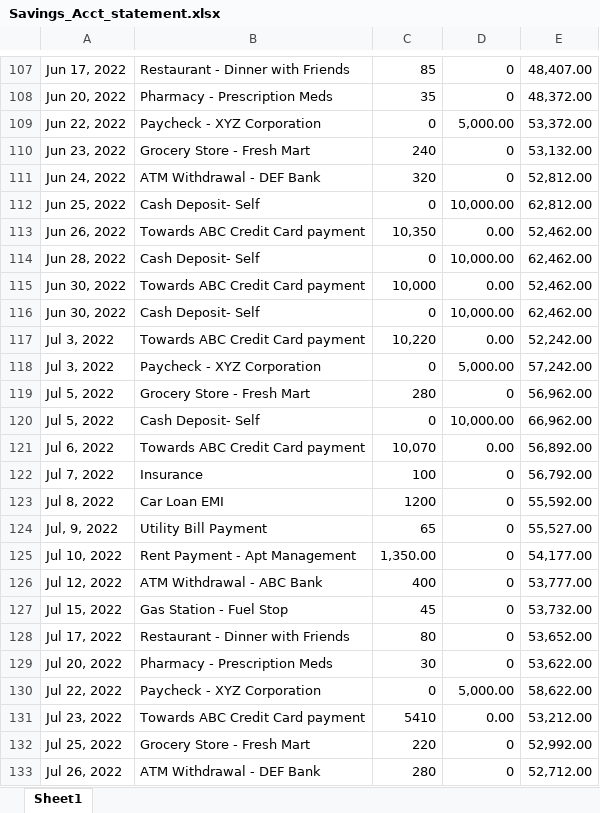
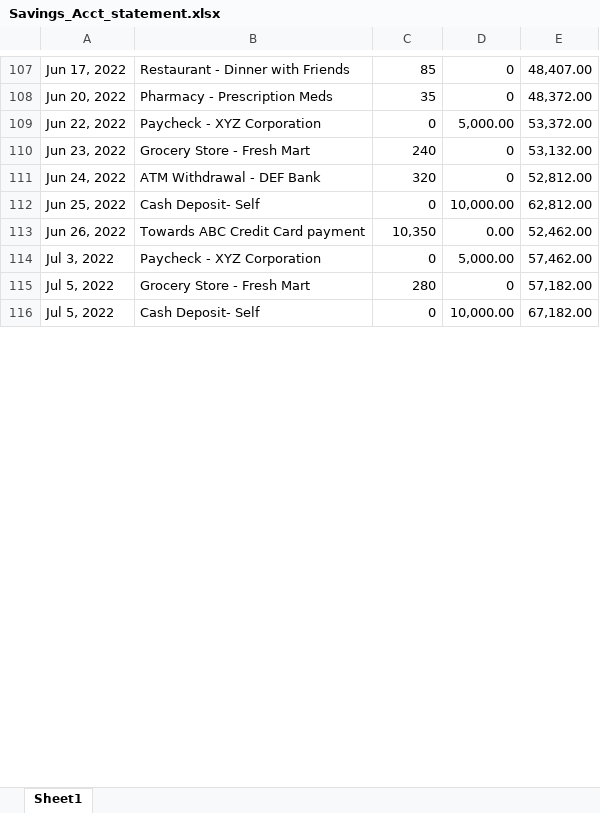
Before and after one commit to Pavankalyan-ai/SAR-AML-Test, an Excel workbook: aml_docs/Savings_Acct_statement.xlsx, sheet Sheet1, drawn as a sheet; only a part is shown, gaps mark what is left out; values as stored, in another font and other column widths than the file's, no borders; charts and pictures not drawn; removed rows and columns are numbered as before the commit, all else as after; the diff covers the shown part only; the diff names each change by its address in the sheet, - before the commit and + after, or states it on an @@ line.

```diff
--- a/aml_docs/Savings_Acct_statement.xlsx (sheet Sheet1)
+++ b/aml_docs/Savings_Acct_statement.xlsx (sheet Sheet1)
-row 114: Jun 28, 2022 | Cash Deposit- Self | 0 | 10,000.00 | 62,462.00
-row 115: Jun 30, 2022 | Towards ABC Credit Card payment | 10,000 | 0.00 | 52,462.00
-row 116: Jun 30, 2022 | Cash Deposit- Self | 0 | 10,000.00 | 62,462.00
-row 117: Jul 3, 2022 | Towards ABC Credit Card payment | 10,220 | 0.00 | 52,242.00
-E114: 57,242.00
+E114: 57,462.00
-E115: 56,962.00
+E115: 57,182.00
-E116: 66,962.00
+E116: 67,182.00
-row 121: Jul 6, 2022 | Towards ABC Credit Card payment | 10,070 | 0.00 | 56,892.00
-row 122: Jul 7, 2022 | Insurance | 100 | 0 | 56,792.00
-row 123: Jul 8, 2022 | Car Loan EMI | 1200 | 0 | 55,592.00
-row 124: Jul, 9, 2022 | Utility Bill Payment | 65 | 0 | 55,527.00
-row 125: Jul 10, 2022 | Rent Payment - Apt Management | 1,350.00 | 0 | 54,177.00
-row 126: Jul 12, 2022 | ATM Withdrawal - ABC Bank | 400 | 0 | 53,777.00
-row 127: Jul 15, 2022 | Gas Station - Fuel Stop | 45 | 0 | 53,732.00
-row 128: Jul 17, 2022 | Restaurant - Dinner with Friends | 80 | 0 | 53,652.00
-row 129: Jul 20, 2022 | Pharmacy - Prescription Meds | 30 | 0 | 53,622.00
-row 130: Jul 22, 2022 | Paycheck - XYZ Corporation | 0 | 5,000.00 | 58,622.00
-row 131: Jul 23, 2022 | Towards ABC Credit Card payment | 5410 | 0.00 | 53,212.00
-row 132: Jul 25, 2022 | Grocery Store - Fresh Mart | 220 | 0 | 52,992.00
-row 133: Jul 26, 2022 | ATM Withdrawal - DEF Bank | 280 | 0 | 52,712.00
```
Also changed, not shown: 18 removed rows and 4 edited cells elsewhere in this sheet, aml_docs/Credit_Card_statement.xlsx, 4 other files.
